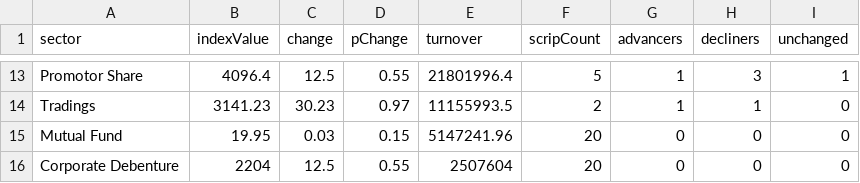
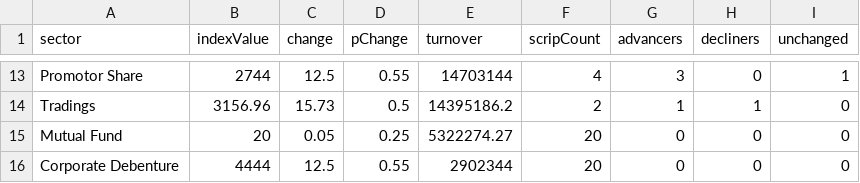
Before and after one commit to raazkhnl/nepsai, a CSV file: data/eod/nepse_sectors_latest.csv, drawn as a sheet; only a part is shown, gaps mark what is left out; the diff covers the shown part only.

```diff
--- a/data/eod/nepse_sectors_latest.csv
+++ b/data/eod/nepse_sectors_latest.csv
@@ -13,4 +13,4 @@ sector,indexValue,change,pChange,turnover,scripCount,advancers,decliners,unchang
-"Promotor Share",4096.4,12.5,0.55,21801996.4,5,1,3,1
-"Tradings",3141.23,30.23,0.97,11155993.5,2,1,1,0
-"Mutual Fund",19.95,0.03,0.15,5147241.96,20,0,0,0
-"Corporate Debenture",2204,12.5,0.55,2507604,20,0,0,0
+"Promotor Share",2744,12.5,0.55,14703144,4,3,0,1
+"Tradings",3156.96,15.73,0.5,14395186.2,2,1,1,0
+"Mutual Fund",20,0.05,0.25,5322274.27,20,0,0,0
+"Corporate Debenture",4444,12.5,0.55,2902344,20,0,0,0
```
Also changed, not shown: 2 added rows, 2 removed rows and 57 edited cells elsewhere in this file, data/eod/nepse_canonical_2026-11-25.csv, data/eod/nepse_canonical_latest.csv, 12 other files.
